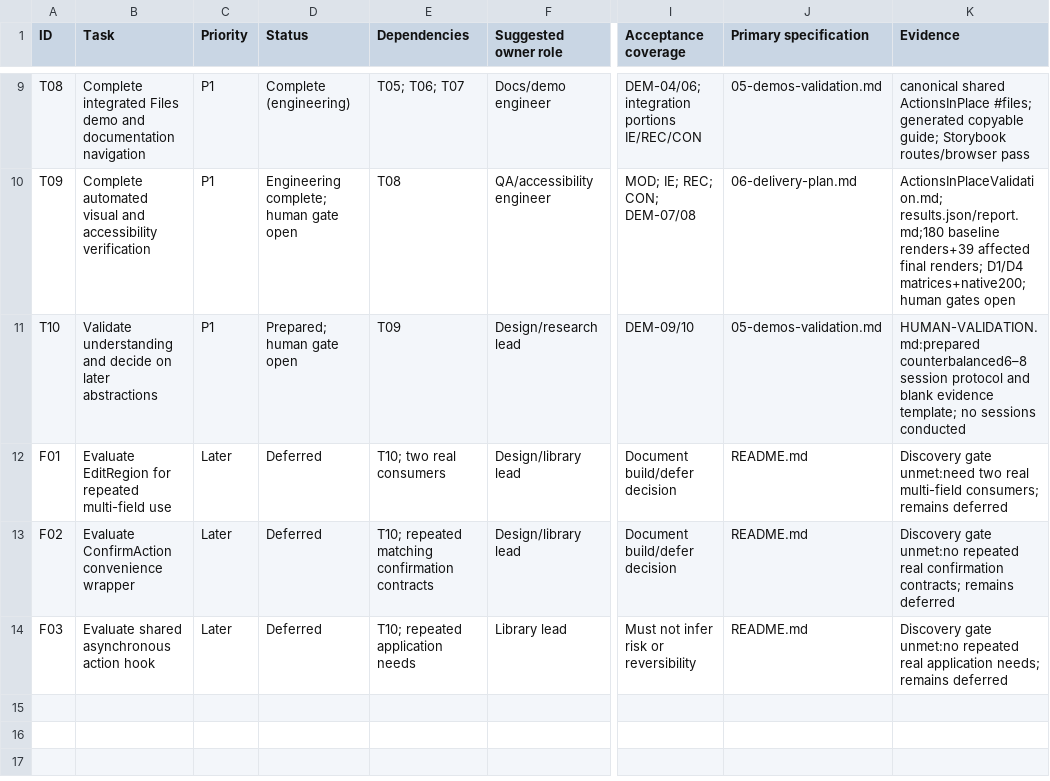
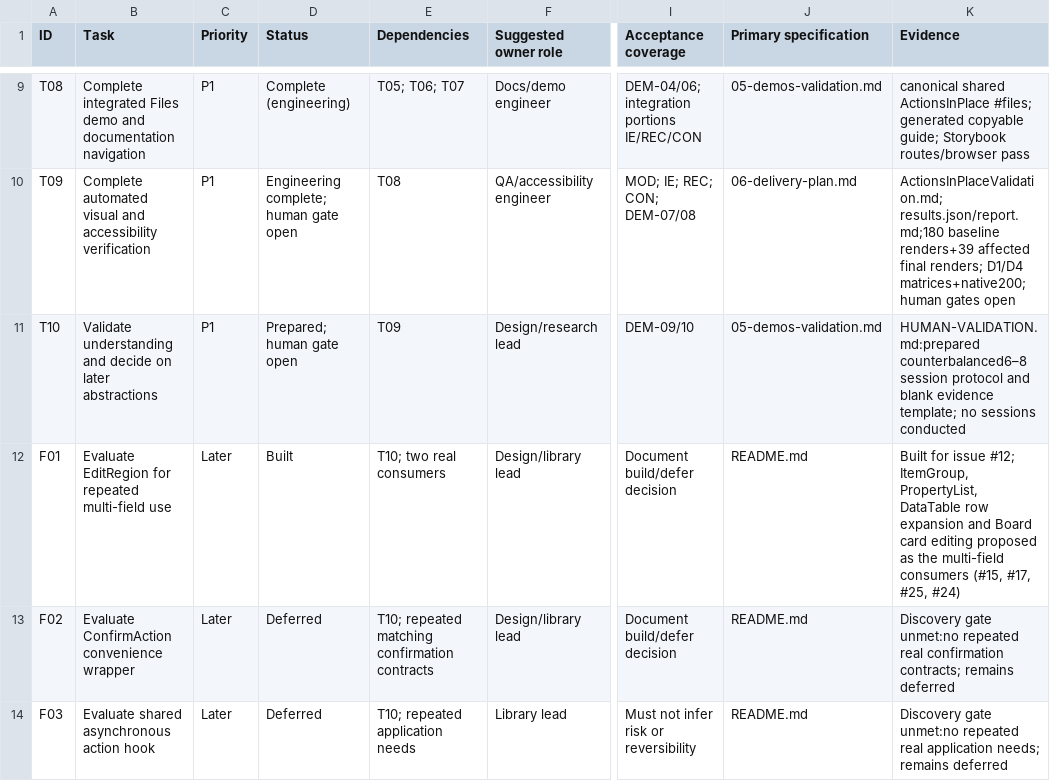
Before and after one commit to richlaconte/altitude, a CSV file: docs/actions-in-place/backlog.csv, drawn as a sheet; only a part is shown, gaps mark what is left out; the diff names each change by its address in the sheet, - before the commit and + after, or states it on an @@ line.

```diff
--- a/docs/actions-in-place/backlog.csv
+++ b/docs/actions-in-place/backlog.csv
-D12 (Status): Deferred
+D12 (Status): Built
-K12 (Evidence): Discovery gate unmet:need two real multi-field consumers; remains deferred
+K12 (Evidence): Built for issue #12; ItemGroup, PropertyList, DataTable row expansion and Board card editing proposed as the multi-field consumers (#15, #17, #25, #24)
```
Also changed, not shown: 19 other files.
